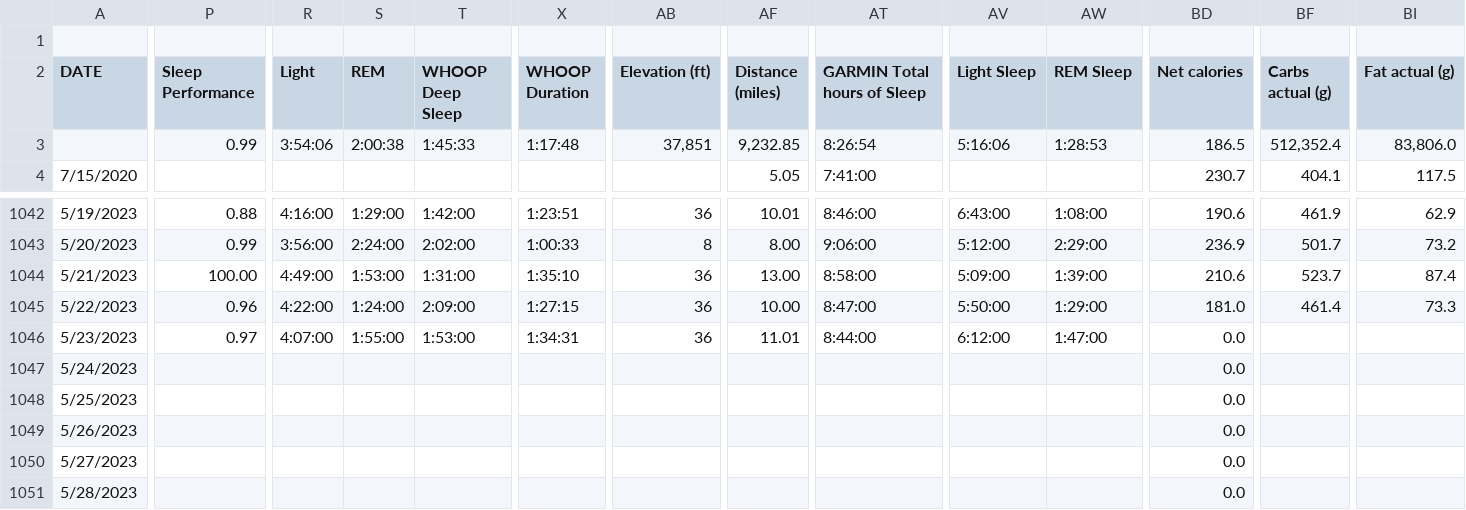
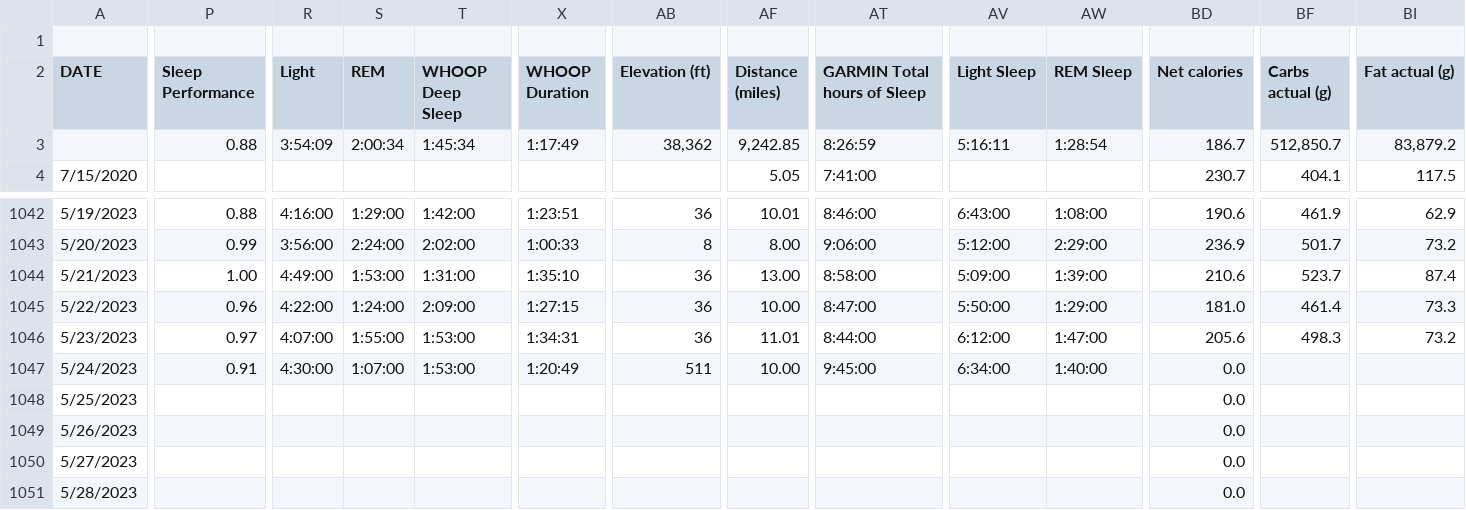
Before and after one commit to ptsouth97/traininglogWebserver, a CSV file: trainingLog.csv, drawn as a sheet; only a part is shown, gaps mark what is left out; the diff covers the shown part only; the diff names each change by its address in the sheet, - before the commit and + after, or states it on an @@ line.

```diff
--- a/trainingLog.csv
+++ b/trainingLog.csv
-P3 (Sleep Performance): 0.99
+P3 (Sleep Performance): 0.88
-R3 (Light): 3:54:06
+R3 (Light): 3:54:09
-S3 (REM): 2:00:38
+S3 (REM): 2:00:34
-T3 (WHOOP Deep Sleep): 1:45:33
+T3 (WHOOP Deep Sleep): 1:45:34
-X3 (WHOOP Duration): 1:17:48
+X3 (WHOOP Duration): 1:17:49
-AB3 (Elevation (ft)): 37,851
+AB3 (Elevation (ft)): 38,362
-AF3 (Distance (miles)): 9,232.85
+AF3 (Distance (miles)): 9,242.85
-AT3 (GARMIN Total hours of Sleep): 8:26:54
+AT3 (GARMIN Total hours of Sleep): 8:26:59
-AV3 (Light Sleep): 5:16:06
+AV3 (Light Sleep): 5:16:11
-AW3 (REM Sleep): 1:28:53
+AW3 (REM Sleep): 1:28:54
-BD3 (Net calories): 186.5
+BD3 (Net calories): 186.7
-BF3 (Carbs actual (g)): 512,352.4
+BF3 (Carbs actual (g)): 512,850.7
-BI3 (Fat actual (g)): 83,806.0
+BI3 (Fat actual (g)): 83,879.2
-P1044 (Sleep Performance): 100.00
+P1044 (Sleep Performance): 1.00
-BD1046 (Net calories): 0.0
+BD1046 (Net calories): 205.6
-BF1046 (Carbs actual (g)): (empty)
+BF1046 (Carbs actual (g)): 498.3
-BI1046 (Fat actual (g)): (empty)
+BI1046 (Fat actual (g)): 73.2
-P1047 (Sleep Performance): (empty)
+P1047 (Sleep Performance): 0.91
-R1047 (Light): (empty)
+R1047 (Light): 4:30:00
-S1047 (REM): (empty)
+S1047 (REM): 1:07:00
-T1047 (WHOOP Deep Sleep): (empty)
+T1047 (WHOOP Deep Sleep): 1:53:00
-X1047 (WHOOP Duration): (empty)
+X1047 (WHOOP Duration): 1:20:49
-AB1047 (Elevation (ft)): (empty)
+AB1047 (Elevation (ft)): 511
-AF1047 (Distance (miles)): (empty)
+AF1047 (Distance (miles)): 10.00
-AT1047 (GARMIN Total hours of Sleep): (empty)
+AT1047 (GARMIN Total hours of Sleep): 9:45:00
-AV1047 (Light Sleep): (empty)
+AV1047 (Light Sleep): 6:34:00
-AW1047 (REM Sleep): (empty)
+AW1047 (REM Sleep): 1:40:00
```
Also changed, not shown: 50 edited cells elsewhere in this file, 9 other files.
